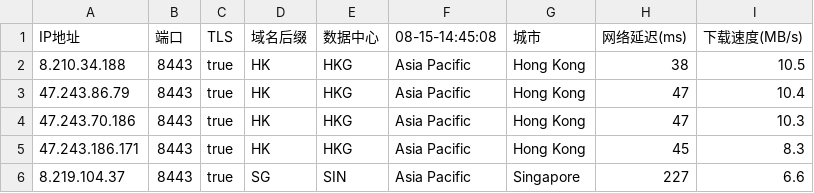
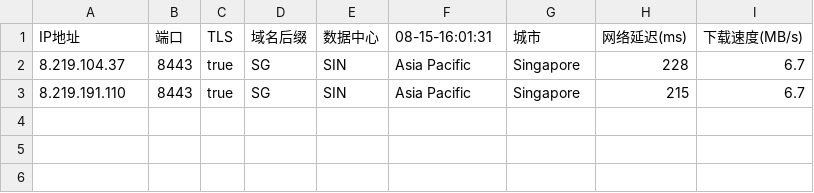
Before and after one commit to chuansuodiqiu/DownlodKV, a CSV file: 8443-ipdb.csv, drawn as a sheet.

```diff
--- a/8443-ipdb.csv
+++ b/8443-ipdb.csv
@@ -1,6 +1,3 @@
-IP地址,端口,TLS,域名后缀,数据中心,08-15-14:45:08,城市,网络延迟(ms),下载速度(MB/s)
-8.210.34.188,8443,true,HK,HKG,Asia Pacific,Hong Kong,38,10.5
-47.243.86.79,8443,true,HK,HKG,Asia Pacific,Hong Kong,47,10.4
-47.243.70.186,8443,true,HK,HKG,Asia Pacific,Hong Kong,47,10.3
-47.243.186.171,8443,true,HK,HKG,Asia Pacific,Hong Kong,45,8.3
-8.219.104.37,8443,true,SG,SIN,Asia Pacific,Singapore,227,6.6
+IP地址,端口,TLS,域名后缀,数据中心,08-15-16:01:31,城市,网络延迟(ms),下载速度(MB/s)
+8.219.104.37,8443,true,SG,SIN,Asia Pacific,Singapore,228,6.7
+8.219.191.110,8443,true,SG,SIN,Asia Pacific,Singapore,215,6.7
```
Also changed, not shown: 2087-ipdb.csv, 4 other files.
